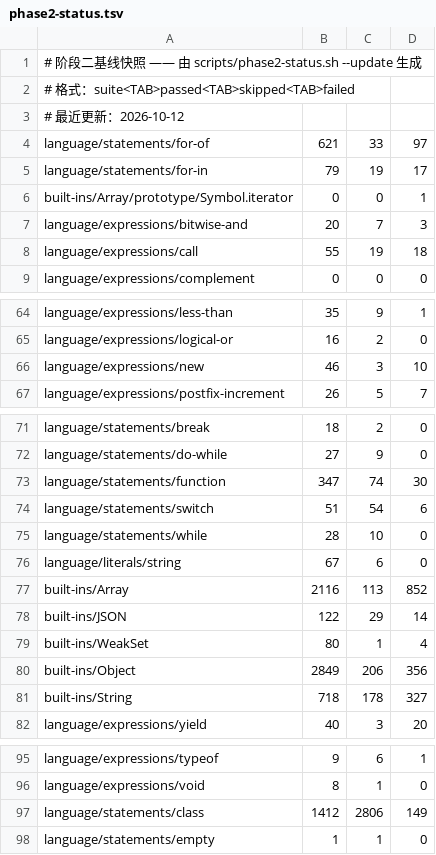
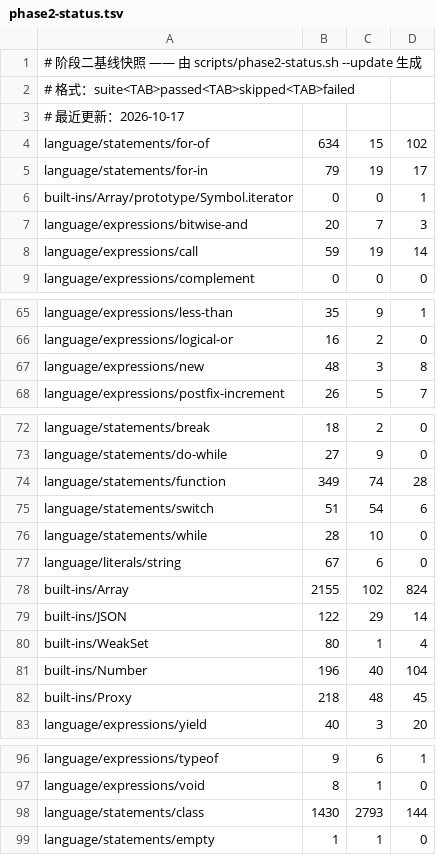
Before and after one commit to zzzdong/biujs, a TSV file: docs/phase2-status.tsv, drawn as a sheet; only a part is shown, gaps mark what is left out; the diff covers the shown part only.

```diff
--- a/docs/phase2-status.tsv
+++ b/docs/phase2-status.tsv
@@ -2,4 +2,4 @@
 # 格式：suite<TAB>passed<TAB>skipped<TAB>failed
-# 最近更新：2026-10-12
-language/statements/for-of	621	33	97
+# 最近更新：2026-10-17
+language/statements/for-of	634	15	102
 language/statements/for-in	79	19	17
@@ -7,3 +7,3 @@ built-ins/Array/prototype/Symbol.iterator	0	0	1
 language/expressions/bitwise-and	20	7	3
-language/expressions/call	55	19	18
+language/expressions/call	59	19	14
 language/expressions/complement	0	0	0
@@ -65,3 +66,3 @@ language/expressions/less-than	35	9	1
 language/expressions/logical-or	16	2	0
-language/expressions/new	46	3	10
+language/expressions/new	48	3	8
 language/expressions/postfix-increment	26	5	7
@@ -72,3 +73,3 @@ language/statements/break	18	2	0
 language/statements/do-while	27	9	0
-language/statements/function	347	74	30
+language/statements/function	349	74	28
 language/statements/switch	51	54	6
@@ -76,7 +77,7 @@ language/statements/while	28	10	0
 language/literals/string	67	6	0
-built-ins/Array	2116	113	852
+built-ins/Array	2155	102	824
 built-ins/JSON	122	29	14
 built-ins/WeakSet	80	1	4
-built-ins/Object	2849	206	356
-built-ins/String	718	178	327
+built-ins/Number	196	40	104
+built-ins/Proxy	218	48	45
 language/expressions/yield	40	3	20
@@ -96,3 +97,3 @@ language/expressions/typeof	9	6	1
 language/expressions/void	8	1	0
-language/statements/class	1412	2806	149
+language/statements/class	1430	2793	144
 language/statements/empty	1	1	0
```
Also changed, not shown: 2 added rows, 5 moved rows and 19 edited cells elsewhere in this file, 15 other files.
